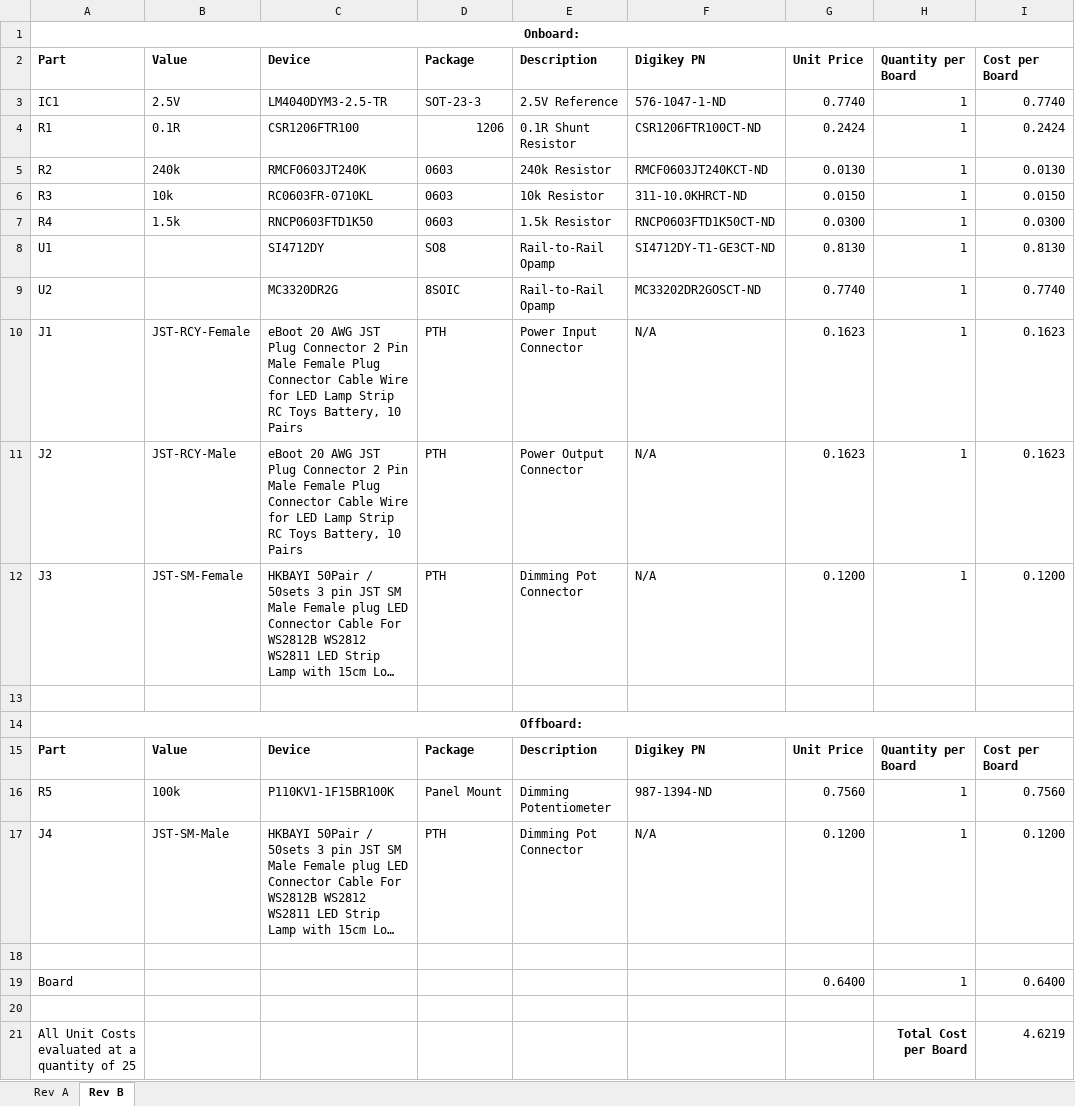
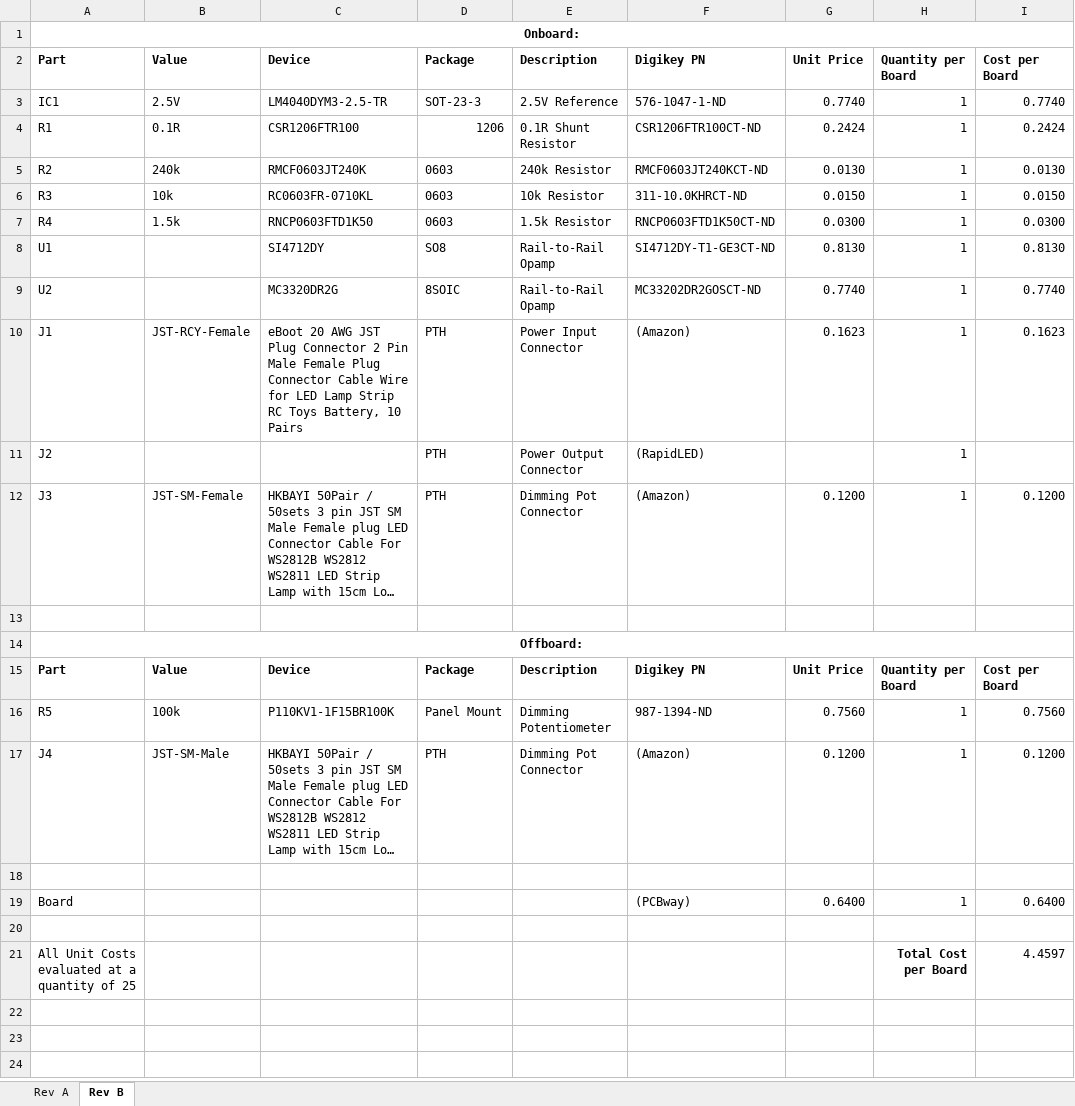
Before and after one commit to fischermoseley/Engineering-Brightness, an Excel workbook: LED Driver BOM.xlsx, sheet Rev B, drawn as a sheet; only a part is shown; long unchanged cells end in …; values as stored, in another font and other column widths than the file's, no borders; the diff names each change by its address in the sheet, - before the commit and + after, or states it on an @@ line.

Commit message:
Updated LED Driver BOM
Forgot that the output connector is supplied by RapidLED

```diff
--- a/LED Driver BOM.xlsx (sheet Rev B)
+++ b/LED Driver BOM.xlsx (sheet Rev B)
-F10: N/A
+F10: (Amazon)
-B11: JST-RCY-Male
+B11: (empty)
-C11: eBoot 20 AWG JST Plug Connector 2 Pin Male Female Plug Connector Cable Wire for LED Lamp Strip RC Toys Battery, 10 Pairs
+C11: (empty)
-F11: N/A
+F11: (RapidLED)
-G11: 0.1623
+G11: (empty)
-I11: 0.1623
+I11: (empty)
-F12: N/A
+F12: (Amazon)
-F17: N/A
+F17: (Amazon)
-F19: (empty)
+F19: (PCBway)
-I21: 4.6219
+I21: 4.4597
```
